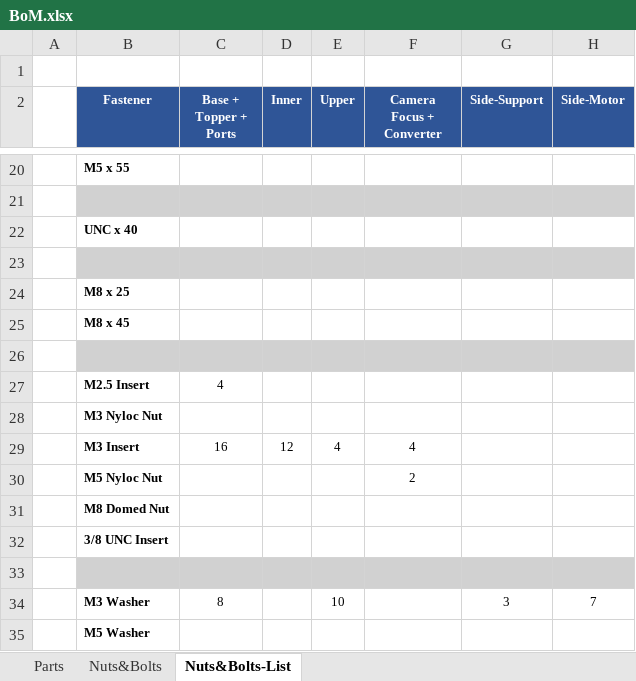
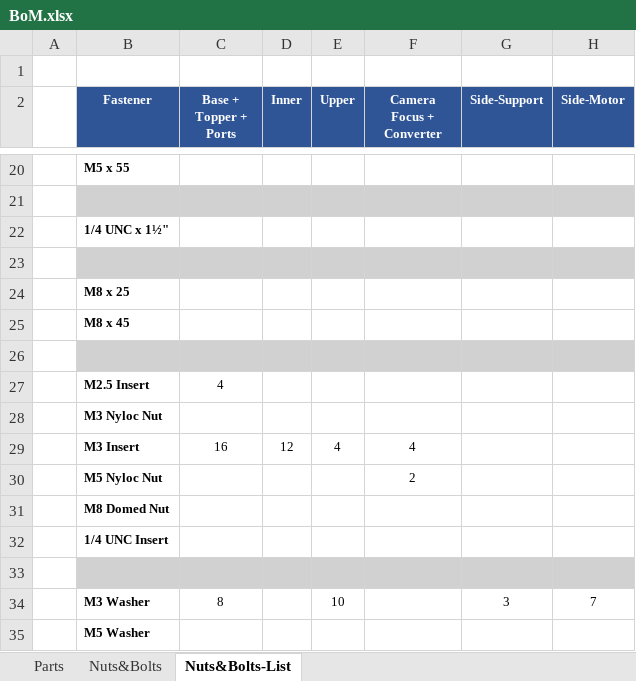
Before and after one commit to cbradburne/PTS, an Excel workbook: docs/assets/BoM.xlsx, sheet Nuts&Bolts-List, drawn as a sheet; only a part is shown, gaps mark what is left out; values as stored, in another font and other column widths than the file's, no borders; the diff names each change by its address in the sheet, - before the commit and + after, or states it on an @@ line.

```diff
--- a/docs/assets/BoM.xlsx (sheet Nuts&Bolts-List)
+++ b/docs/assets/BoM.xlsx (sheet Nuts&Bolts-List)
-B22 (Fastener): UNC x 40
+B22 (Fastener): 1/4 UNC x 1½"
-B32 (Fastener): 3/8 UNC Insert
+B32 (Fastener): 1/4 UNC Insert
```
Also changed, not shown: sheet Nuts&Bolts, 1 other file.
